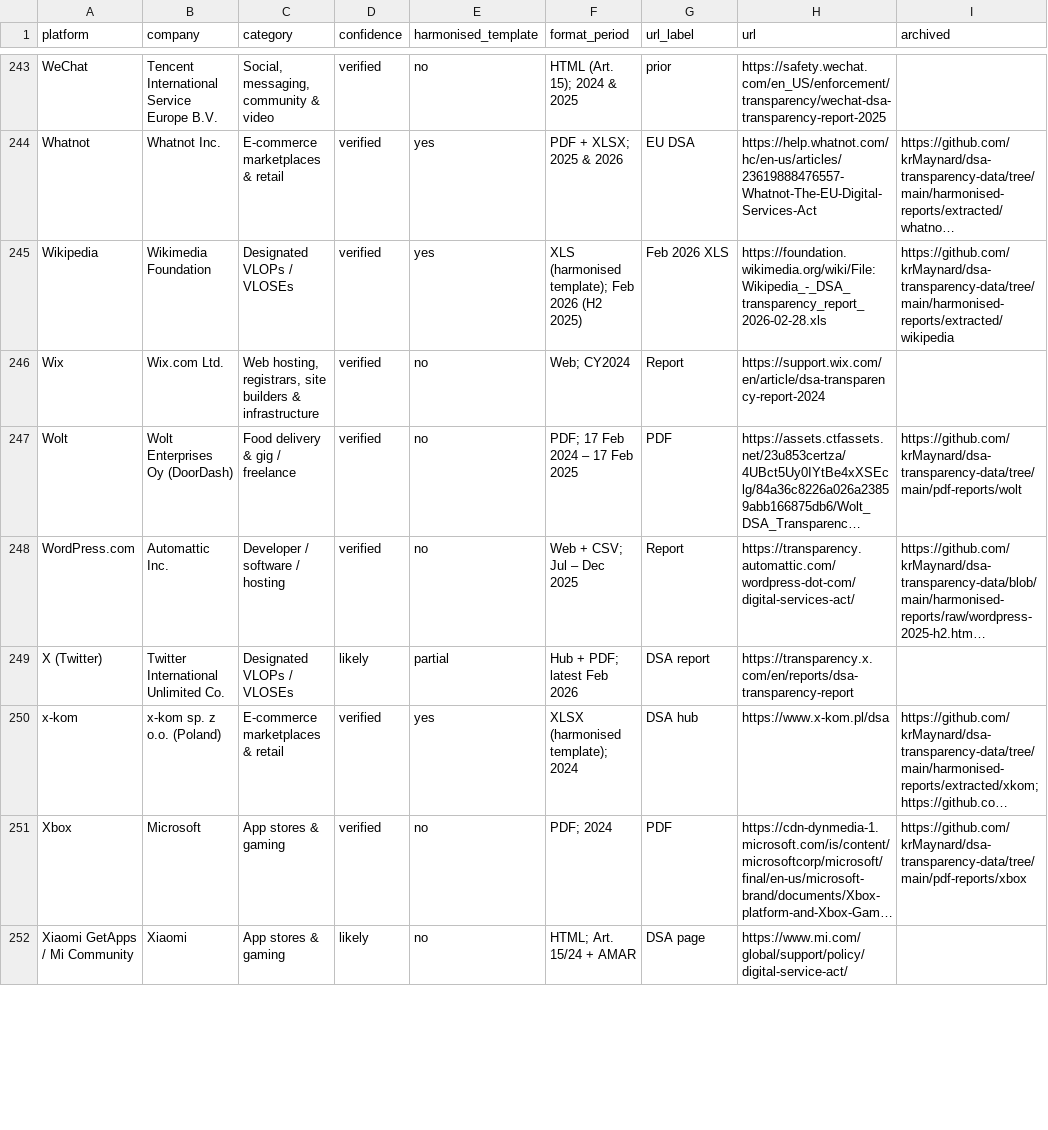
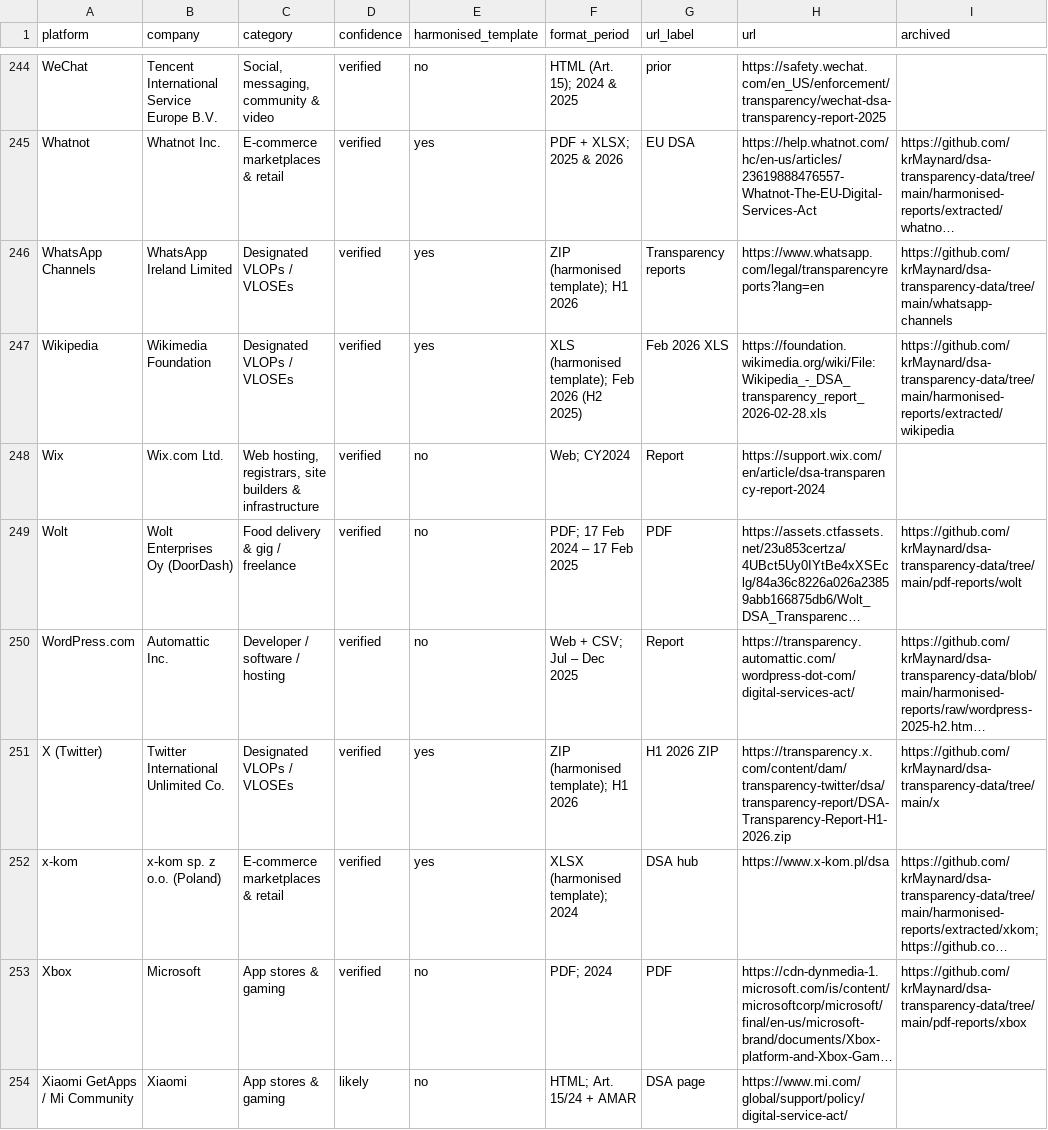
Before and after one commit to krMaynard/transparency-report-api, a CSV file: data/report-locations.csv, drawn as a sheet; only a part is shown, gaps mark what is left out; long unchanged cells end in …; addresses are those after the commit; the diff covers the shown part only; the diff names each change by its address in the sheet, - before the commit and + after, or states it on an @@ line.

Commit message:
Refresh transparency datasets through September 2026

```diff
--- a/data/report-locations.csv
+++ b/data/report-locations.csv
+row 246: WhatsApp Channels | WhatsApp Ireland Limited | Designated VLOPs / VLOSEs | verified | yes | ZIP (harmonised template); H1 2026 | Transparency reports | https://www.whatsapp.com/legal/transparencyreports?lang=en | https://github.com/krMaynard/dsa-transparency-data/tree/main/whatsapp-channels
-D251 (confidence): likely
+D251 (confidence): verified
-E251 (harmonised_template): partial
+E251 (harmonised_template): yes
-F251 (format_period): Hub + PDF; latest Feb 2026
+F251 (format_period): ZIP (harmonised template); H1 2026
-G251 (url_label): DSA report
+G251 (url_label): H1 2026 ZIP
-H251 (url): https://transparency.x.com/en/reports/dsa-transparency-report
+H251 (url): https://transparency.x.com/content/dam/transparency-twitter/dsa/transparency-report/DSA-Transparency-Report-H1-2026.zip
-I251 (archived): (empty)
+I251 (archived): https://github.com/krMaynard/dsa-transparency-data/tree/main/x
```
Also changed, not shown: 1 added row and 121 edited cells elsewhere in this file, 34 other files.
